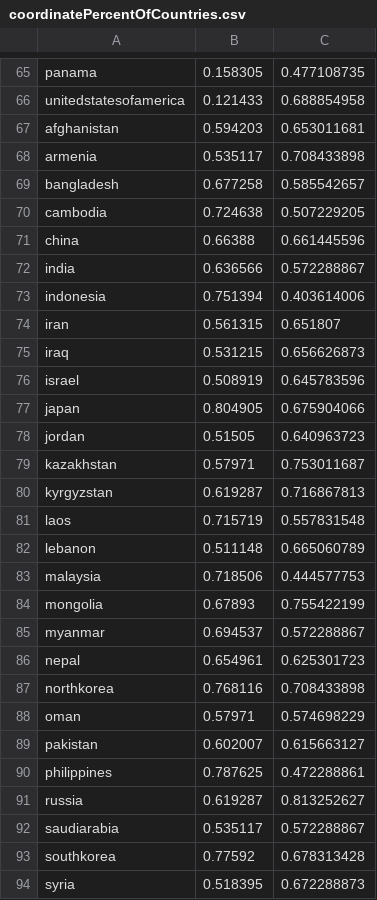
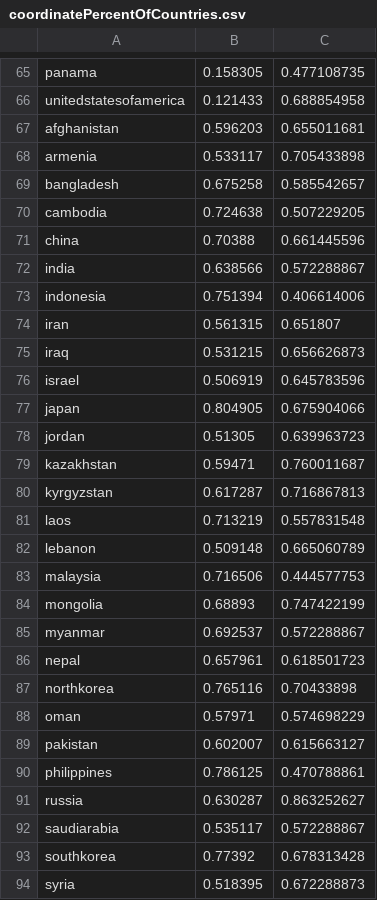
Before and after one commit to MASKGeography/MASKgame, a CSV file: android/assets/geography/coordinatePercentOfCountries.csv, drawn as a sheet; only a part is shown, gaps mark what is left out; the diff covers the shown part only.

Commit message:
more placesss

```diff
--- a/android/assets/geography/coordinatePercentOfCountries.csv
+++ b/android/assets/geography/coordinatePercentOfCountries.csv
@@ -66,29 +66,29 @@ panama,0.158305,0.477108735,,,
 unitedstatesofamerica,0.121433,0.688854958,,,
-afghanistan,0.594203,0.653011681,,,
-armenia,0.535117,0.708433898,,,
-bangladesh,0.677258,0.585542657,,,
+afghanistan,0.596203,0.655011681,,,
+armenia,0.533117,0.705433898,,,
+bangladesh,0.675258,0.585542657,,,
 cambodia,0.724638,0.507229205,,,
-china,0.66388,0.661445596,,,
-india,0.636566,0.572288867,,,
-indonesia,0.751394,0.403614006,,,
+china,0.70388,0.661445596,,,
+india,0.638566,0.572288867,,,
+indonesia,0.751394,0.406614006,,,
 iran,0.561315,0.651807,,,
 iraq,0.531215,0.656626873,,,
-israel,0.508919,0.645783596,,,
+israel,0.506919,0.645783596,,,
 japan,0.804905,0.675904066,,,
-jordan,0.51505,0.640963723,,,
-kazakhstan,0.57971,0.753011687,,,
-kyrgyzstan,0.619287,0.716867813,,,
-laos,0.715719,0.557831548,,,
-lebanon,0.511148,0.665060789,,,
-malaysia,0.718506,0.444577753,,,
-mongolia,0.67893,0.755422199,,,
-myanmar,0.694537,0.572288867,,,
-nepal,0.654961,0.625301723,,,
-northkorea,0.768116,0.708433898,,,
+jordan,0.51305,0.639963723,,,
+kazakhstan,0.59471,0.760011687,,,
+kyrgyzstan,0.617287,0.716867813,,,
+laos,0.713219,0.557831548,,,
+lebanon,0.509148,0.665060789,,,
+malaysia,0.716506,0.444577753,,,
+mongolia,0.68893,0.747422199,,,
+myanmar,0.692537,0.572288867,,,
+nepal,0.657961,0.618501723,,,
+northkorea,0.765116,0.70433898,,,
 oman,0.57971,0.574698229,,,
 pakistan,0.602007,0.615663127,,,
-philippines,0.787625,0.472288861,,,
-russia,0.619287,0.813252627,,,
+philippines,0.786125,0.470788861,,,
+russia,0.630287,0.863252627,,,
 saudiarabia,0.535117,0.572288867,,,
-southkorea,0.77592,0.678313428,,,
+southkorea,0.77392,0.678313428,,,
 syria,0.518395,0.672288873,,,
```
Also changed, not shown: 14 edited cells elsewhere in this file.
